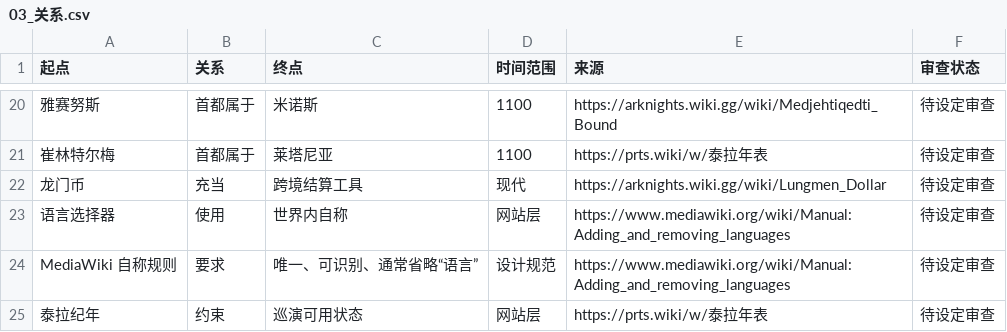
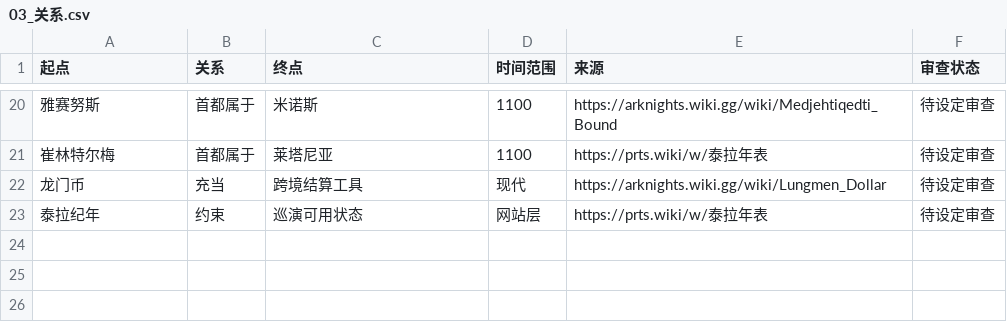
Before and after one commit to Selloryebir/crimson_troupe, a CSV file: docs/background/02_crimson_troupe/01_organization/03_关系.csv, drawn as a sheet; only a part is shown, gaps mark what is left out; the diff names each change by its address in the sheet, - before the commit and + after, or states it on an @@ line.

```diff
--- a/docs/background/02_crimson_troupe/01_organization/03_关系.csv
+++ b/docs/background/02_crimson_troupe/01_organization/03_关系.csv
-row 23: 语言选择器 | 使用 | 世界内自称 | 网站层 | https://www.mediawiki.org/wiki/Manual:Adding_and_removing_languages | 待设定审查
-row 24: MediaWiki 自称规则 | 要求 | 唯一、可识别、通常省略“语言” | 设计规范 | https://www.mediawiki.org/wiki/Manual:Adding_and_removing_languages | 待设定审查
```
Also changed, not shown: docs/background/01_world/02_国家实体.csv, docs/background/01_world/08_货币与准货币.csv, 32 other files.
